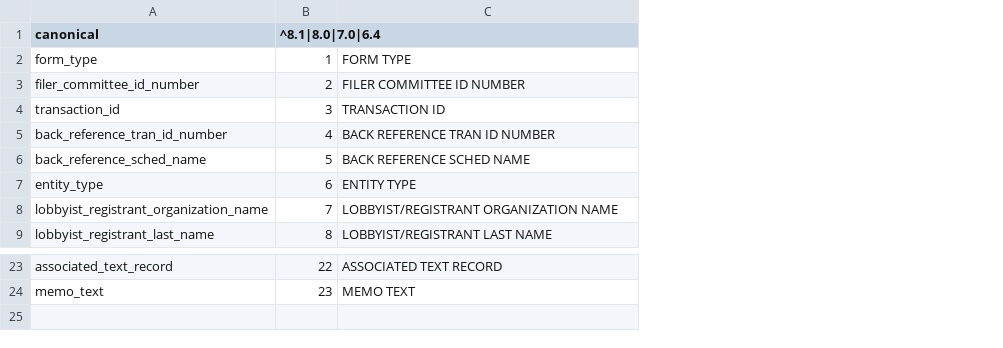
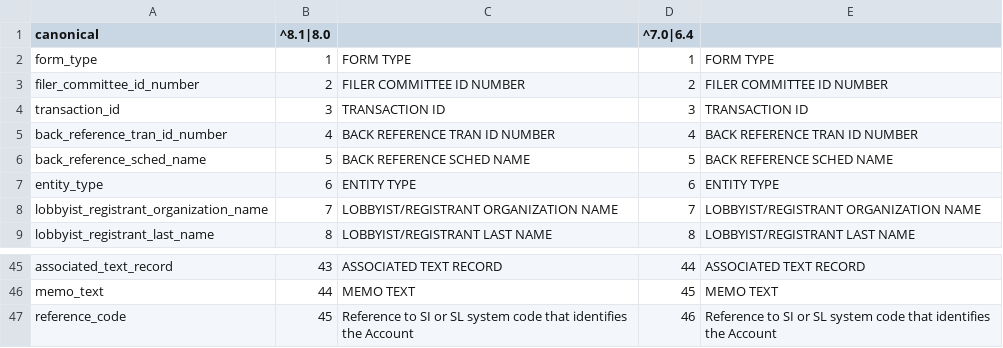
Before and after one commit to nytimes/Fech, a CSV file: sources/SchA3L.csv, drawn as a sheet; only a part is shown, gaps mark what is left out; addresses are those after the commit; the diff covers the shown part only; the diff names each change by its address in the sheet, - before the commit and + after, or states it on an @@ line.

Commit message:
added support for F3L schedule A transactions

```diff
--- a/sources/SchA3L.csv
+++ b/sources/SchA3L.csv
+column D (^7.0|6.4), rows 2-9: 1 | 2 | 3 | 4 | 5 | 6 | 7 | 8; rows 45-46: 44 | 45
+column E, rows 2-9: FORM TYPE | FILER COMMITTEE ID NUMBER | TRANSACTION ID | BACK REFERENCE TRAN ID NUMBER | BACK REFERENCE SCHED NAME | ENTITY TYPE | LOBBYIST/REGISTRANT ORGANIZATION NAME | LOBBYIST/REGISTRANT LAST NAME; rows 45-46: ASSOCIATED TEXT RECORD | MEMO TEXT
-B1: ^8.1|8.0|7.0|6.4
+B1: ^8.1|8.0
-B45 (^8.1|8.0): 22
+B45 (^8.1|8.0): 43
-B46 (^8.1|8.0): 23
+B46 (^8.1|8.0): 44
+row 47: reference_code | 45 | Reference to SI or SL system code that identifies the Account | 46 | Reference to SI or SL system code that identifies the Account
```
Also changed, not shown: 22 added rows and 4 edited cells elsewhere in this file, 3 other files.
